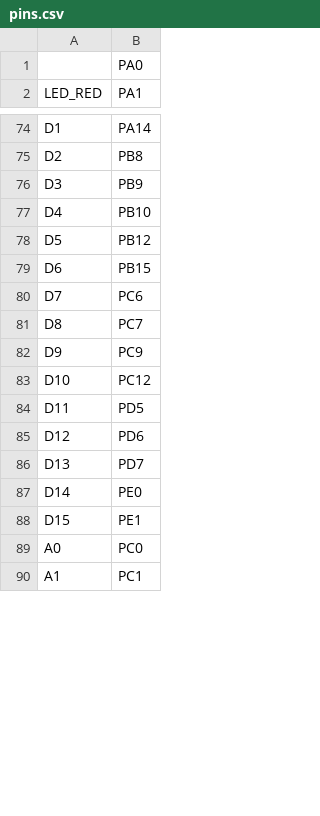
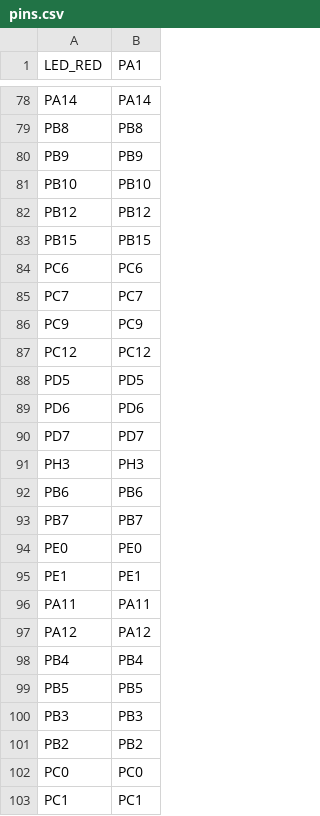
Before and after one commit to H-Grobben/micropython, a CSV file: ports/stm32/boards/AEMICS_51041100/pins.csv, drawn as a sheet; only a part is shown, gaps mark what is left out; removed rows and columns are numbered as before the commit, all else as after; the diff covers the shown part only; the diff names each change by its address in the sheet, - before the commit and + after, or states it on an @@ line.

```diff
--- a/ports/stm32/boards/AEMICS_51041100/pins.csv
+++ b/ports/stm32/boards/AEMICS_51041100/pins.csv
-row 1:  | PA0
-A78 (LED_RED): D1
+A78 (LED_RED): PA14
-A79 (LED_RED): D2
+A79 (LED_RED): PB8
-A80 (LED_RED): D3
+A80 (LED_RED): PB9
-A81 (LED_RED): D4
+A81 (LED_RED): PB10
-A82 (LED_RED): D5
+A82 (LED_RED): PB12
-A83 (LED_RED): D6
+A83 (LED_RED): PB15
-A84 (LED_RED): D7
+A84 (LED_RED): PC6
-A85 (LED_RED): D8
+A85 (LED_RED): PC7
-A86 (LED_RED): D9
+A86 (LED_RED): PC9
-A87 (LED_RED): D10
+A87 (LED_RED): PC12
-A88 (LED_RED): D11
+A88 (LED_RED): PD5
-A89 (LED_RED): D12
+A89 (LED_RED): PD6
-A90 (LED_RED): D13
+A90 (LED_RED): PD7
-row 87: D14 | PE0
+row 91: PH3 | PH3
+row 92: PB6 | PB6
+row 93: PB7 | PB7
+row 94: PE0 | PE0
-A95 (LED_RED): D15
+A95 (LED_RED): PE1
+row 96: PA11 | PA11
+row 97: PA12 | PA12
+row 98: PB4 | PB4
+row 99: PB5 | PB5
+row 100: PB3 | PB3
+row 101: PB2 | PB2
-A102 (LED_RED): A0
+A102 (LED_RED): PC0
-A103 (LED_RED): A1
+A103 (LED_RED): PC1
```
Also changed, not shown: 49 added rows, 42 removed rows and 17 edited cells elsewhere in this file.
